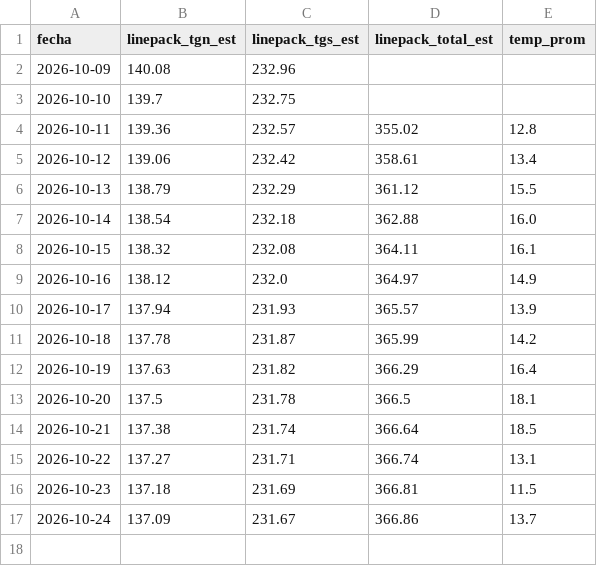
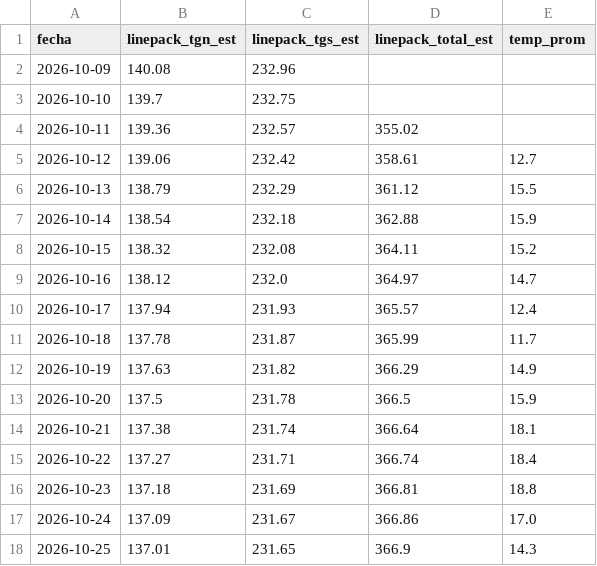
Before and after one commit to mpodeley/estado-red-gas, a CSV file: public/data/linepack_forecast.csv, drawn as a sheet.

```diff
--- a/public/data/linepack_forecast.csv
+++ b/public/data/linepack_forecast.csv
@@ -3,15 +3,16 @@
 2026-10-10,139.7,232.75,,
-2026-10-11,139.36,232.57,355.02,12.8
-2026-10-12,139.06,232.42,358.61,13.4
+2026-10-11,139.36,232.57,355.02,
+2026-10-12,139.06,232.42,358.61,12.7
 2026-10-13,138.79,232.29,361.12,15.5
-2026-10-14,138.54,232.18,362.88,16.0
-2026-10-15,138.32,232.08,364.11,16.1
-2026-10-16,138.12,232.0,364.97,14.9
-2026-10-17,137.94,231.93,365.57,13.9
-2026-10-18,137.78,231.87,365.99,14.2
-2026-10-19,137.63,231.82,366.29,16.4
-2026-10-20,137.5,231.78,366.5,18.1
-2026-10-21,137.38,231.74,366.64,18.5
-2026-10-22,137.27,231.71,366.74,13.1
-2026-10-23,137.18,231.69,366.81,11.5
-2026-10-24,137.09,231.67,366.86,13.7
+2026-10-14,138.54,232.18,362.88,15.9
+2026-10-15,138.32,232.08,364.11,15.2
+2026-10-16,138.12,232.0,364.97,14.7
+2026-10-17,137.94,231.93,365.57,12.4
+2026-10-18,137.78,231.87,365.99,11.7
+2026-10-19,137.63,231.82,366.29,14.9
+2026-10-20,137.5,231.78,366.5,15.9
+2026-10-21,137.38,231.74,366.64,18.1
+2026-10-22,137.27,231.71,366.74,18.4
+2026-10-23,137.18,231.69,366.81,18.8
+2026-10-24,137.09,231.67,366.86,17.0
+2026-10-25,137.01,231.65,366.9,14.3
```
Also changed, not shown: public/data/carga_datos.csv, public/data/demand_forecast.csv, 28 other files.
